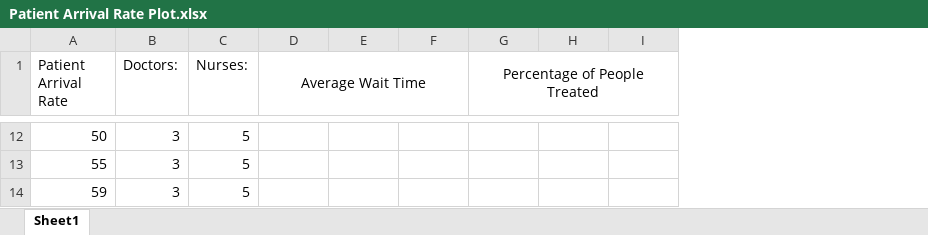
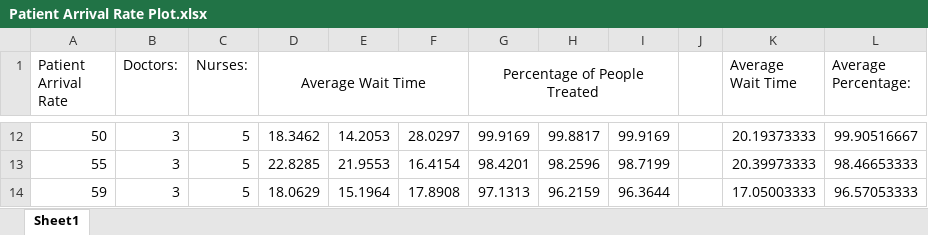
Before and after one commit to LTLattig/CS273FinalProject, an Excel workbook: Patient Arrival Rate Plot.xlsx, sheet Sheet1, drawn as a sheet; only a part is shown, gaps mark what is left out; values as stored, in another font and other column widths than the file's, no borders; charts and pictures not drawn; the diff covers the shown part only; the diff names each change by its address in the sheet, - before the commit and + after, or states it on an @@ line.

```diff
--- a/Patient Arrival Rate Plot.xlsx (sheet Sheet1)
+++ b/Patient Arrival Rate Plot.xlsx (sheet Sheet1)
+column J, empty
+column K (Average Wait Time), rows 12-14: 20.19373333 | 20.39973333 | 17.05003333
+column L (Average Percentage:), rows 12-14: 99.90516667 | 98.46653333 | 96.57053333
-D12 (Average Wait Time): (empty)
+D12 (Average Wait Time): 18.3462
-E12: (empty)
+E12: 14.2053
-F12: (empty)
+F12: 28.0297
-G12 (Percentage of People Treated): (empty)
+G12 (Percentage of People Treated): 99.9169
-H12: (empty)
+H12: 99.8817
-I12: (empty)
+I12: 99.9169
-D13 (Average Wait Time): (empty)
+D13 (Average Wait Time): 22.8285
-E13: (empty)
+E13: 21.9553
-F13: (empty)
+F13: 16.4154
-G13 (Percentage of People Treated): (empty)
+G13 (Percentage of People Treated): 98.4201
-H13: (empty)
+H13: 98.2596
-I13: (empty)
+I13: 98.7199
-D14 (Average Wait Time): (empty)
+D14 (Average Wait Time): 18.0629
-E14: (empty)
+E14: 15.1964
-F14: (empty)
+F14: 17.8908
-G14 (Percentage of People Treated): (empty)
+G14 (Percentage of People Treated): 97.1313
-H14: (empty)
+H14: 96.2159
-I14: (empty)
+I14: 96.3644
```
Also changed, not shown: 24 edited cells elsewhere in this sheet, charts or pictures, 4 other files.
